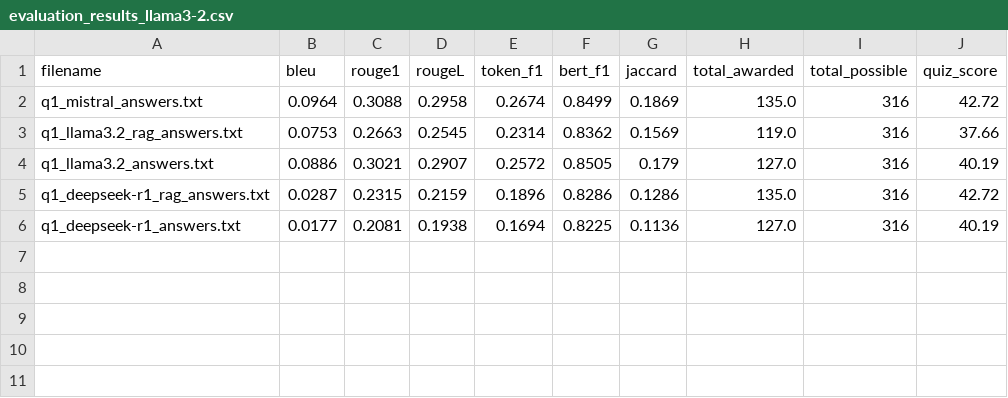
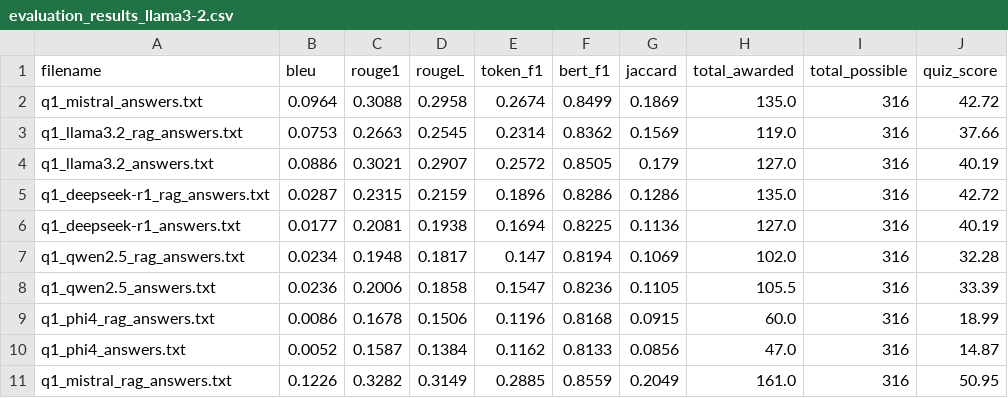
Before and after one commit to VeiledTee/LectureLanguageModels, a CSV file: Education RA/Introduction_to_Algorithms/Exams/generated_answers/evaluation_results_llama3-2.csv, drawn as a sheet.

Commit message:
evaluation

```diff
--- a/Education RA/Introduction_to_Algorithms/Exams/generated_answers/evaluation_results_llama3-2.csv
+++ b/Education RA/Introduction_to_Algorithms/Exams/generated_answers/evaluation_results_llama3-2.csv
@@ -6 +6,6 @@ q1_deepseek-r1_rag_answers.txt,0.0287,0.2315,0.2159,0.1896,0.8286,0.1286,135.0,3
 q1_deepseek-r1_answers.txt,0.0177,0.2081,0.1938,0.1694,0.8225,0.1136,127.0,316,40.19
+q1_qwen2.5_rag_answers.txt,0.0234,0.1948,0.1817,0.147,0.8194,0.1069,102.0,316,32.28
+q1_qwen2.5_answers.txt,0.0236,0.2006,0.1858,0.1547,0.8236,0.1105,105.5,316,33.39
+q1_phi4_rag_answers.txt,0.0086,0.1678,0.1506,0.1196,0.8168,0.0915,60.0,316,18.99
+q1_phi4_answers.txt,0.0052,0.1587,0.1384,0.1162,0.8133,0.0856,47.0,316,14.87
+q1_mistral_rag_answers.txt,0.1226,0.3282,0.3149,0.2885,0.8559,0.2049,161.0,316,50.95
```
Also changed, not shown: Education RA/Introduction_to_Algorithms/Exams/generated_answers/evaluation_results_deepseek-r1.csv.
